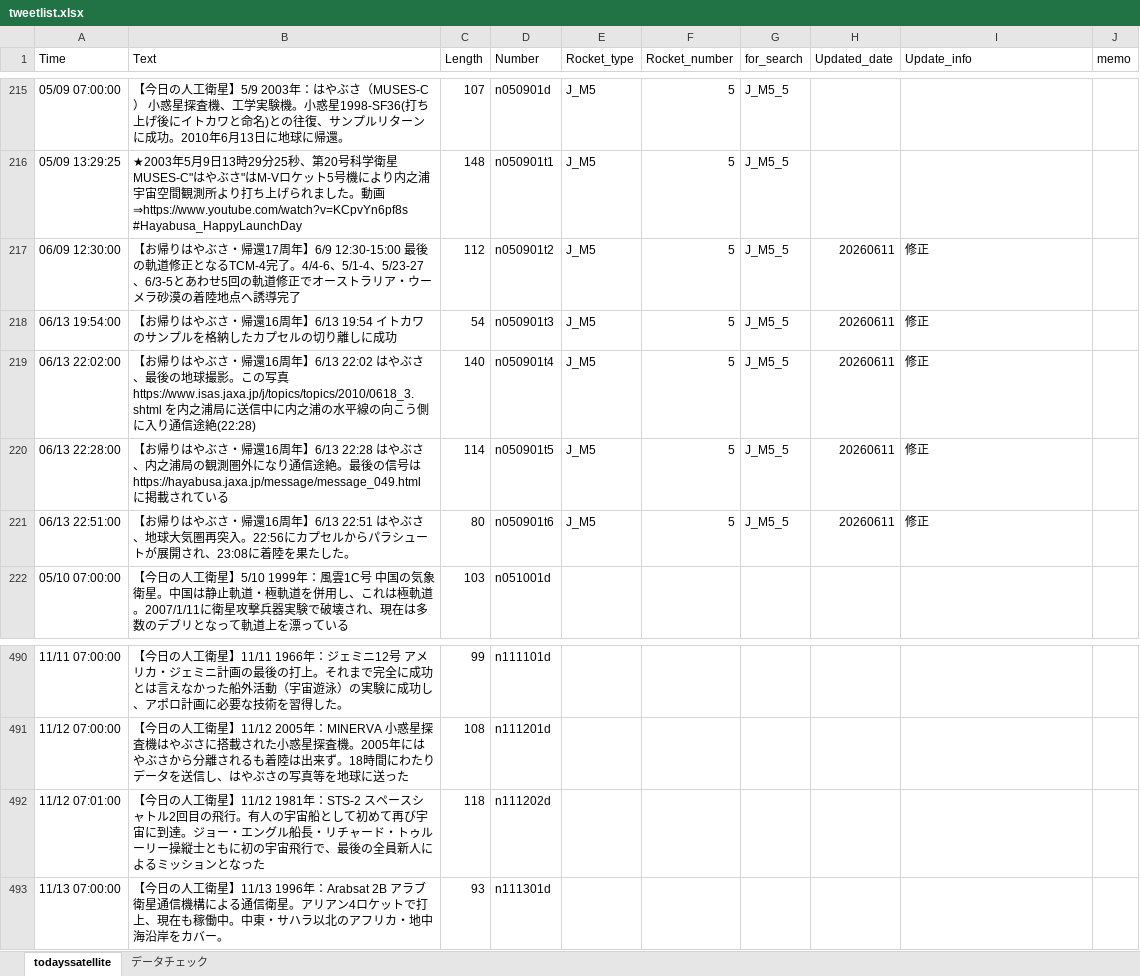
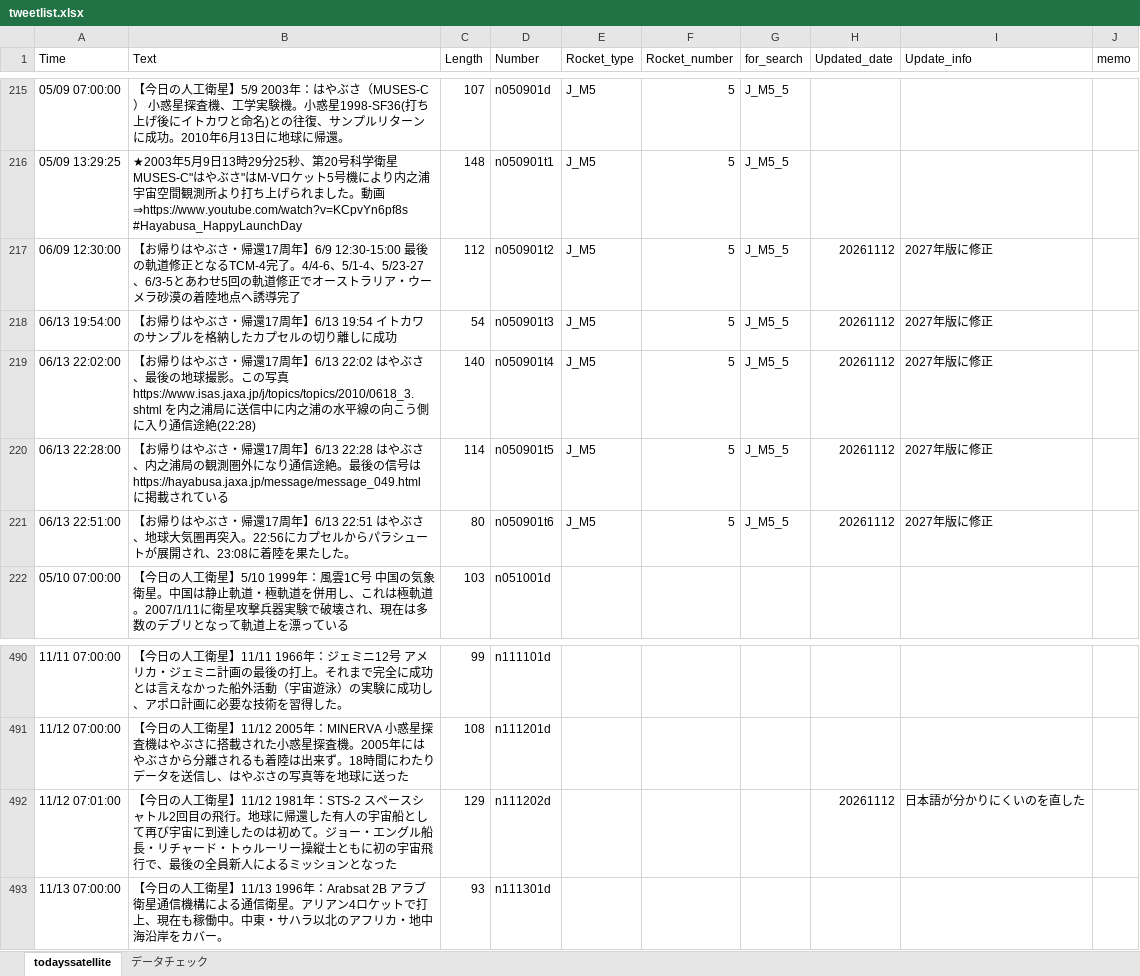
Before and after one commit to garmy-ja/todayssatellite, an Excel workbook: tweetlist.xlsx, sheet todayssatellite, drawn as a sheet; only a part is shown, gaps mark what is left out; values as stored, in another font and other column widths than the file's, no borders; conditional formats not drawn; the diff names each change by its address in the sheet, - before the commit and + after, or states it on an @@ line.

Commit message:
improve text and renew hayabusa return to 17th anniversary

```diff
--- a/tweetlist.xlsx (sheet todayssatellite)
+++ b/tweetlist.xlsx (sheet todayssatellite)
-H217:H221 (Updated_date): 20260611
+H217:H221 (Updated_date): 20261112
-I217:I221 (Update_info): 修正
+I217:I221 (Update_info): 2027年版に修正
-B218 (Text): …さ・帰還16周年】6/13…
+B218 (Text): …さ・帰還17周年】6/13…
-B219 (Text): …さ・帰還16周年】6/13…
+B219 (Text): …さ・帰還17周年】6/13…
-B220 (Text): …さ・帰還16周年】6/13…
+B220 (Text): …さ・帰還17周年】6/13…
-B221 (Text): …さ・帰還16周年】6/13…
+B221 (Text): …さ・帰還17周年】6/13…
-B492 (Text): …の飛行。有人の宇宙船として初めて再び宇宙に到達。ジョー…
+B492 (Text): …の飛行。地球に帰還した有人の宇宙船として再び宇宙に到達したのは初めて。ジョー…
-C492 (Length): 118
+C492 (Length): 129
-H492 (Updated_date): (empty)
+H492 (Updated_date): 20261112
-I492 (Update_info): (empty)
+I492 (Update_info): 日本語が分かりにくいのを直した
```
Also changed, not shown: 1 other file.
